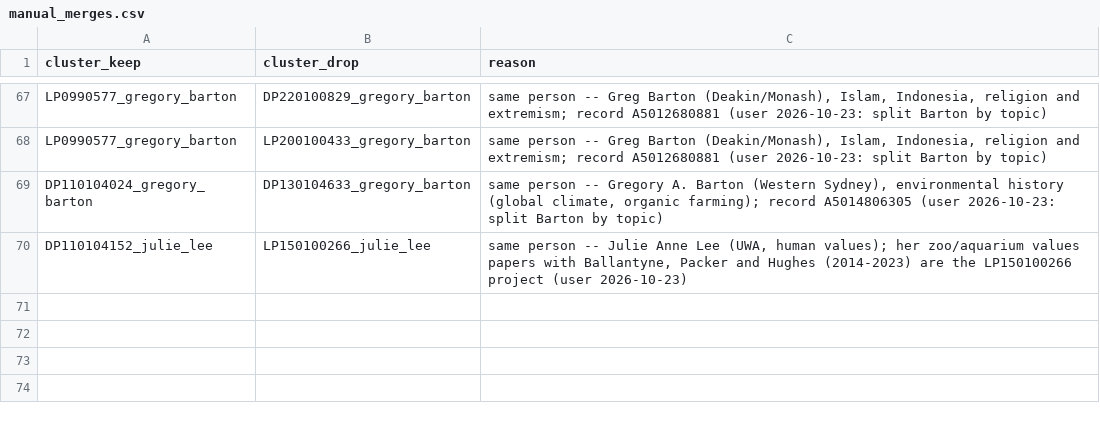
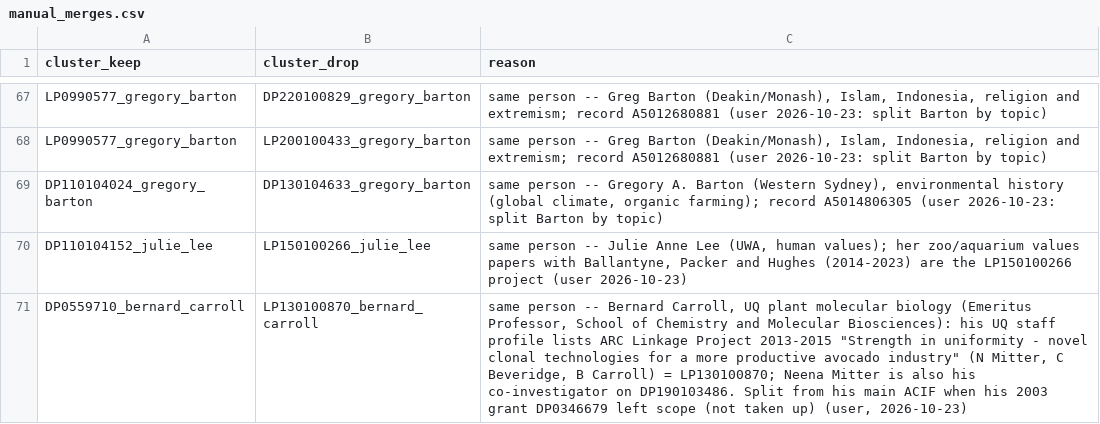
Before and after one commit to LarryCram/arc_grants, a CSV file: data_persisted/manual_merges.csv, drawn as a sheet; only a part is shown, gaps mark what is left out; the diff names each change by its address in the sheet, - before the commit and + after, or states it on an @@ line.

```diff
--- a/data_persisted/manual_merges.csv
+++ b/data_persisted/manual_merges.csv
+row 71: DP0559710_bernard_carroll | LP130100870_bernard_carroll | same person -- Bernard Carroll, UQ plant molecular biology (Emeritus Professor, School of Chemistry and Molecular Biosciences): his UQ staff profile lists ARC Linkage Project 2013-2015 "Strength in uniformity - novel clonal technologies for a more productive avocado industry" (N Mitter, C Beveridge, B Carroll) = LP130100870; Neena Mitter is also his co-investigator on DP190103486. Split from his main ACIF when his 2003 grant DP0346679 left scope (not taken up) (user, 2026-10-23)
```
Also changed, not shown: data_persisted/enrichment_blocklist.csv, data_persisted/manual_confirmed_distinct.csv, 24 other files.
